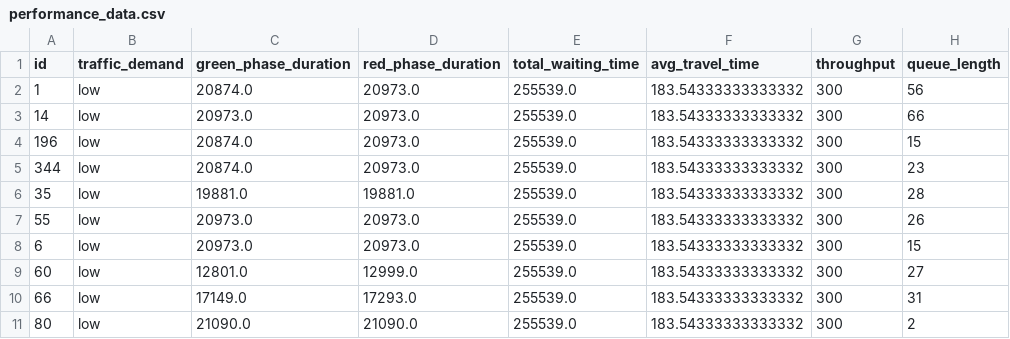
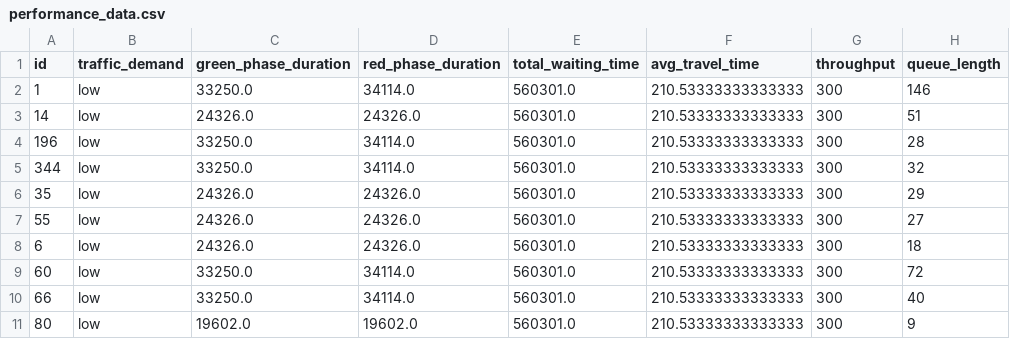
Before and after one commit to Glesebochu/Intelligent-Traffic-Agent, a CSV file: Logs/performance_data.csv, drawn as a sheet.

```diff
--- a/Logs/performance_data.csv
+++ b/Logs/performance_data.csv
@@ -1,11 +1,11 @@
 id,traffic_demand,green_phase_duration,red_phase_duration,total_waiting_time,avg_travel_time,throughput,queue_length
-1,low,20874.0,20973.0,255539.0,183.54333333333332,300,56
-14,low,20973.0,20973.0,255539.0,183.54333333333332,300,66
-196,low,20874.0,20973.0,255539.0,183.54333333333332,300,15
-344,low,20874.0,20973.0,255539.0,183.54333333333332,300,23
-35,low,19881.0,19881.0,255539.0,183.54333333333332,300,28
-55,low,20973.0,20973.0,255539.0,183.54333333333332,300,26
-6,low,20973.0,20973.0,255539.0,183.54333333333332,300,15
-60,low,12801.0,12999.0,255539.0,183.54333333333332,300,27
-66,low,17149.0,17293.0,255539.0,183.54333333333332,300,31
-80,low,21090.0,21090.0,255539.0,183.54333333333332,300,2
+1,low,33250.0,34114.0,560301.0,210.53333333333333,300,146
+14,low,24326.0,24326.0,560301.0,210.53333333333333,300,51
+196,low,33250.0,34114.0,560301.0,210.53333333333333,300,28
+344,low,33250.0,34114.0,560301.0,210.53333333333333,300,32
+35,low,24326.0,24326.0,560301.0,210.53333333333333,300,29
+55,low,24326.0,24326.0,560301.0,210.53333333333333,300,27
+6,low,24326.0,24326.0,560301.0,210.53333333333333,300,18
+60,low,33250.0,34114.0,560301.0,210.53333333333333,300,72
+66,low,33250.0,34114.0,560301.0,210.53333333333333,300,40
+80,low,19602.0,19602.0,560301.0,210.53333333333333,300,9
```
Also changed, not shown: 34 other files.
